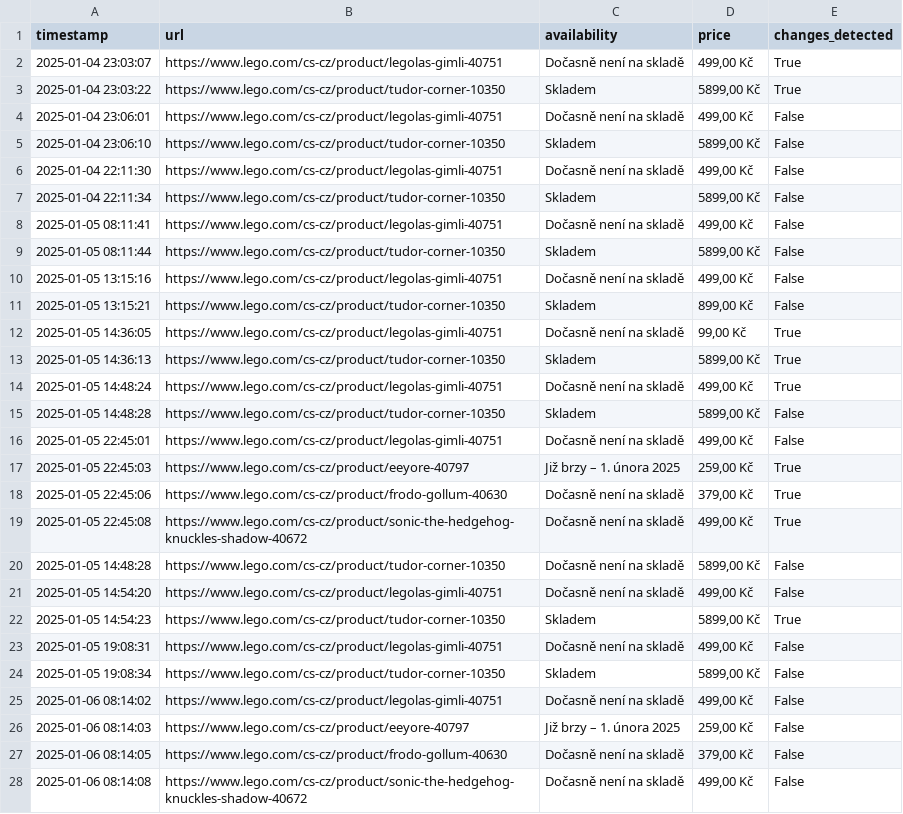
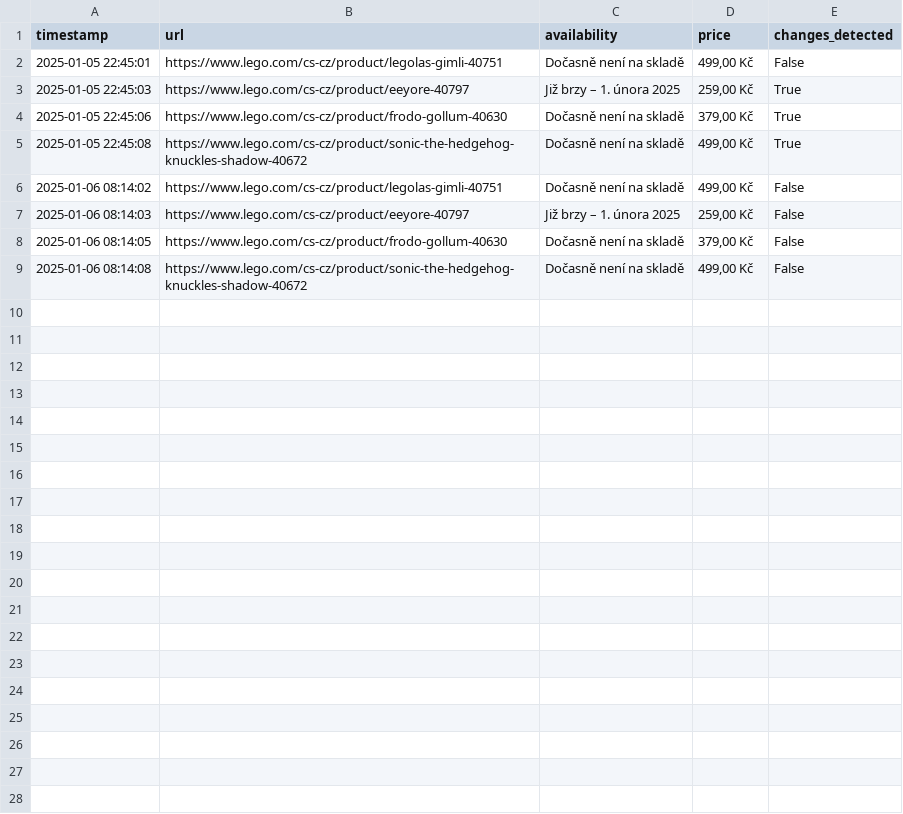
Before and after one commit to tomas-novak/lego-automatizace, a CSV file: lego_results.csv, drawn as a sheet; the diff names each change by its address in the sheet, - before the commit and + after, or states it on an @@ line.

Commit message:
clean up testing data

```diff
--- a/lego_results.csv
+++ b/lego_results.csv
-row 2: 2025-01-04 23:03:07 | https://www.lego.com/cs-cz/product/legolas-gimli-40751 | Dočasně není na skladě | 499,00 Kč | True
-row 3: 2025-01-04 23:03:22 | https://www.lego.com/cs-cz/product/tudor-corner-10350 | Skladem | 5899,00 Kč | True
-row 4: 2025-01-04 23:06:01 | https://www.lego.com/cs-cz/product/legolas-gimli-40751 | Dočasně není na skladě | 499,00 Kč | False
-row 5: 2025-01-04 23:06:10 | https://www.lego.com/cs-cz/product/tudor-corner-10350 | Skladem | 5899,00 Kč | False
-row 6: 2025-01-04 22:11:30 | https://www.lego.com/cs-cz/product/legolas-gimli-40751 | Dočasně není na skladě | 499,00 Kč | False
-row 7: 2025-01-04 22:11:34 | https://www.lego.com/cs-cz/product/tudor-corner-10350 | Skladem | 5899,00 Kč | False
-row 8: 2025-01-05 08:11:41 | https://www.lego.com/cs-cz/product/legolas-gimli-40751 | Dočasně není na skladě | 499,00 Kč | False
-row 9: 2025-01-05 08:11:44 | https://www.lego.com/cs-cz/product/tudor-corner-10350 | Skladem | 5899,00 Kč | False
-row 10: 2025-01-05 13:15:16 | https://www.lego.com/cs-cz/product/legolas-gimli-40751 | Dočasně není na skladě | 499,00 Kč | False
-row 11: 2025-01-05 13:15:21 | https://www.lego.com/cs-cz/product/tudor-corner-10350 | Skladem | 899,00 Kč | False
-row 12: 2025-01-05 14:36:05 | https://www.lego.com/cs-cz/product/legolas-gimli-40751 | Dočasně není na skladě | 99,00 Kč | True
-row 13: 2025-01-05 14:36:13 | https://www.lego.com/cs-cz/product/tudor-corner-10350 | Skladem | 5899,00 Kč | True
-row 14: 2025-01-05 14:48:24 | https://www.lego.com/cs-cz/product/legolas-gimli-40751 | Dočasně není na skladě | 499,00 Kč | True
-row 15: 2025-01-05 14:48:28 | https://www.lego.com/cs-cz/product/tudor-corner-10350 | Skladem | 5899,00 Kč | False
-row 20: 2025-01-05 14:48:28 | https://www.lego.com/cs-cz/product/tudor-corner-10350 | Dočasně není na skladě | 5899,00 Kč | False
-row 21: 2025-01-05 14:54:20 | https://www.lego.com/cs-cz/product/legolas-gimli-40751 | Dočasně není na skladě | 499,00 Kč | False
-row 22: 2025-01-05 14:54:23 | https://www.lego.com/cs-cz/product/tudor-corner-10350 | Skladem | 5899,00 Kč | True
-row 23: 2025-01-05 19:08:31 | https://www.lego.com/cs-cz/product/legolas-gimli-40751 | Dočasně není na skladě | 499,00 Kč | False
-row 24: 2025-01-05 19:08:34 | https://www.lego.com/cs-cz/product/tudor-corner-10350 | Skladem | 5899,00 Kč | False
```
